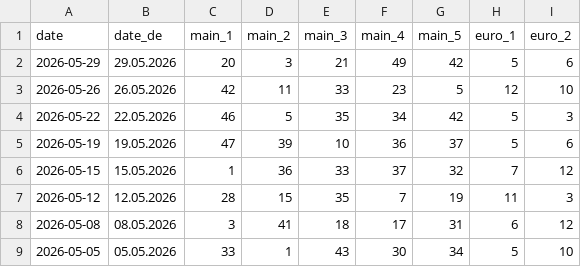
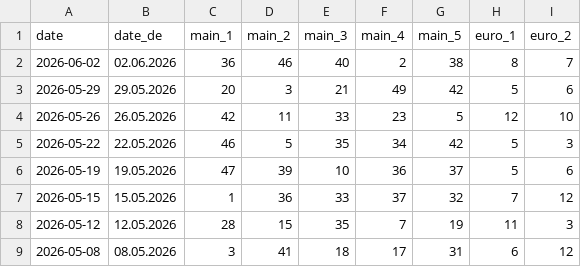
Before and after one commit to protomultix/eurojackpot-api, a CSV file: public/api/draws.csv, drawn as a sheet; only a part is shown; the shorter side is filled out with more unchanged rows.

```diff
--- a/public/api/draws.csv
+++ b/public/api/draws.csv
@@ -1,2 +1,3 @@
 date,date_de,main_1,main_2,main_3,main_4,main_5,euro_1,euro_2
+2026-06-02,02.06.2026,36,46,40,2,38,8,7
 2026-05-29,29.05.2026,20,3,21,49,42,5,6
```
Also changed, not shown: 5 other files.
